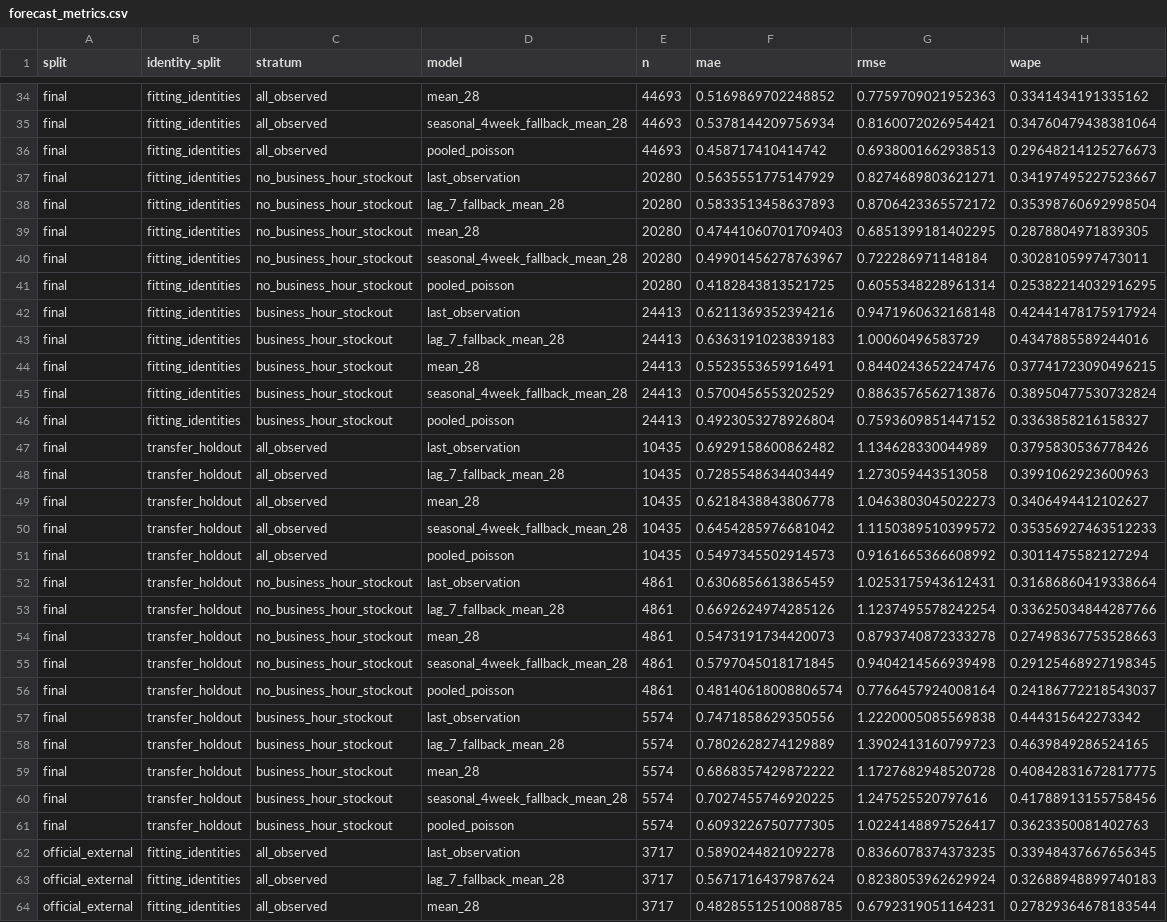
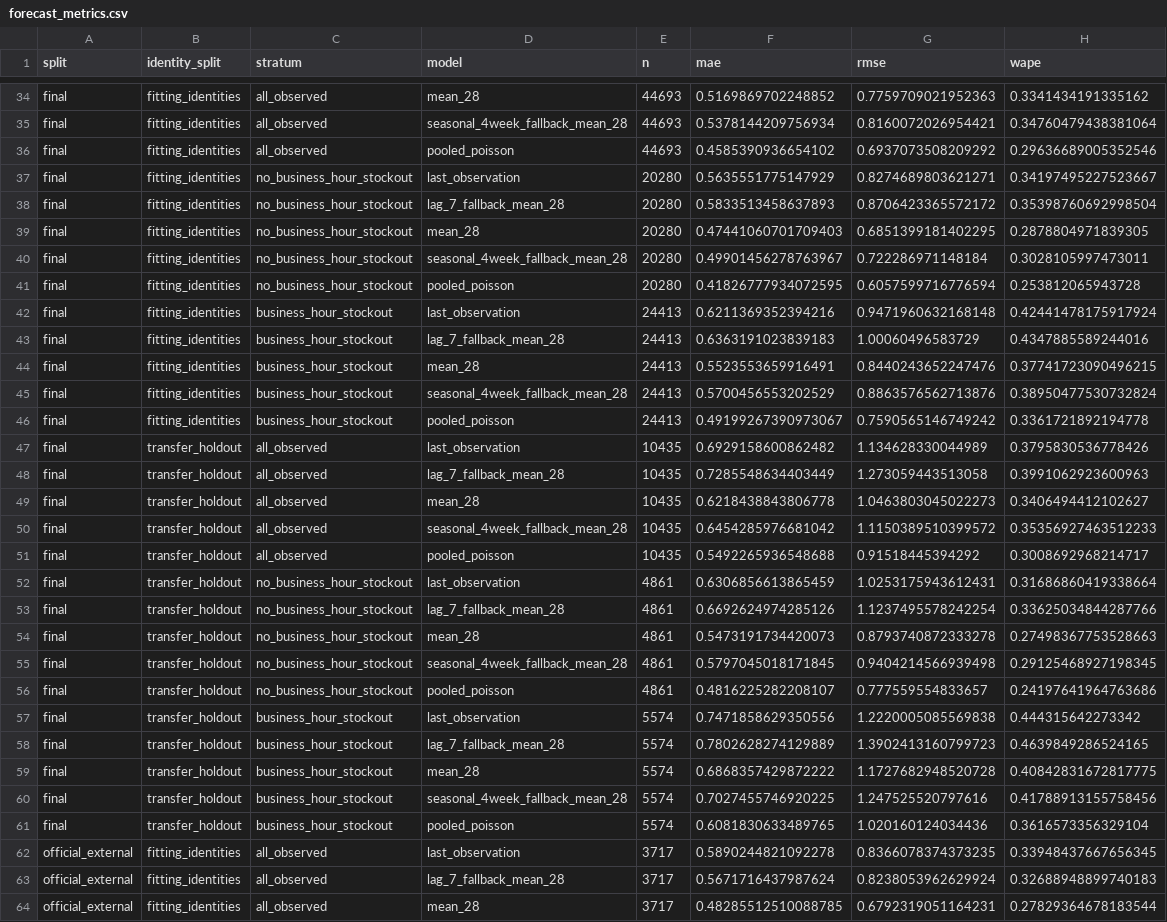
Before and after one commit to Prasanna-K-123/demand-inventory, a CSV file: artifacts/forecast_metrics.csv, drawn as a sheet; only a part is shown, gaps mark what is left out; the diff covers the shown part only.

```diff
--- a/artifacts/forecast_metrics.csv
+++ b/artifacts/forecast_metrics.csv
@@ -35,3 +35,3 @@ final,fitting_identities,all_observed,mean_28,44693,0.5169869702248852,0.7759709
 final,fitting_identities,all_observed,seasonal_4week_fallback_mean_28,44693,0.5378144209756934,0.8160072026954421,0.34760479438381064
-final,fitting_identities,all_observed,pooled_poisson,44693,0.458717410414742,0.6938001662938513,0.29648214125276673
+final,fitting_identities,all_observed,pooled_poisson,44693,0.4585390936654102,0.6937073508209292,0.29636689005352546
 final,fitting_identities,no_business_hour_stockout,last_observation,20280,0.5635551775147929,0.8274689803621271,0.34197495227523667
@@ -40,3 +40,3 @@ final,fitting_identities,no_business_hour_stockout,mean_28,20280,0.4744106070170
 final,fitting_identities,no_business_hour_stockout,seasonal_4week_fallback_mean_28,20280,0.49901456278763967,0.722286971148184,0.3028105997473011
-final,fitting_identities,no_business_hour_stockout,pooled_poisson,20280,0.4182843813521725,0.6055348228961314,0.25382214032916295
+final,fitting_identities,no_business_hour_stockout,pooled_poisson,20280,0.41826777934072595,0.6057599716776594,0.253812065943728
 final,fitting_identities,business_hour_stockout,last_observation,24413,0.6211369352394216,0.9471960632168148,0.42441478175917924
@@ -45,3 +45,3 @@ final,fitting_identities,business_hour_stockout,mean_28,24413,0.5523553659916491
 final,fitting_identities,business_hour_stockout,seasonal_4week_fallback_mean_28,24413,0.5700456553202529,0.8863576562713876,0.38950477530732824
-final,fitting_identities,business_hour_stockout,pooled_poisson,24413,0.4923053278926804,0.7593609851447152,0.3363858216158327
+final,fitting_identities,business_hour_stockout,pooled_poisson,24413,0.49199267390973067,0.7590565146749242,0.3361721892194778
 final,transfer_holdout,all_observed,last_observation,10435,0.6929158600862482,1.134628330044989,0.3795830536778426
@@ -50,3 +50,3 @@ final,transfer_holdout,all_observed,mean_28,10435,0.6218438843806778,1.046380304
 final,transfer_holdout,all_observed,seasonal_4week_fallback_mean_28,10435,0.6454285976681042,1.1150389510399572,0.35356927463512233
-final,transfer_holdout,all_observed,pooled_poisson,10435,0.5497345502914573,0.9161665366608992,0.3011475582127294
+final,transfer_holdout,all_observed,pooled_poisson,10435,0.5492265936548688,0.91518445394292,0.3008692968214717
 final,transfer_holdout,no_business_hour_stockout,last_observation,4861,0.6306856613865459,1.0253175943612431,0.31686860419338664
@@ -55,3 +55,3 @@ final,transfer_holdout,no_business_hour_stockout,mean_28,4861,0.5473191734420073
 final,transfer_holdout,no_business_hour_stockout,seasonal_4week_fallback_mean_28,4861,0.5797045018171845,0.9404214566939498,0.29125468927198345
-final,transfer_holdout,no_business_hour_stockout,pooled_poisson,4861,0.48140618008806574,0.7766457924008164,0.24186772218543037
+final,transfer_holdout,no_business_hour_stockout,pooled_poisson,4861,0.4816225282208107,0.777559554833657,0.24197641964763686
 final,transfer_holdout,business_hour_stockout,last_observation,5574,0.7471858629350556,1.2220005085569838,0.444315642273342
@@ -60,3 +60,3 @@ final,transfer_holdout,business_hour_stockout,mean_28,5574,0.6868357429872222,1.
 final,transfer_holdout,business_hour_stockout,seasonal_4week_fallback_mean_28,5574,0.7027455746920225,1.247525520797616,0.41788913155758456
-final,transfer_holdout,business_hour_stockout,pooled_poisson,5574,0.6093226750777305,1.0224148897526417,0.3623350081402763
+final,transfer_holdout,business_hour_stockout,pooled_poisson,5574,0.6081830633489765,1.020160124034436,0.3616573356329104
 official_external,fitting_identities,all_observed,last_observation,3717,0.5890244821092278,0.8366078374373235,0.33948437667656345
```
Also changed, not shown: 54 edited cells elsewhere in this file, artifacts/cohort.csv, artifacts/decision_days.csv, 55 other files.
